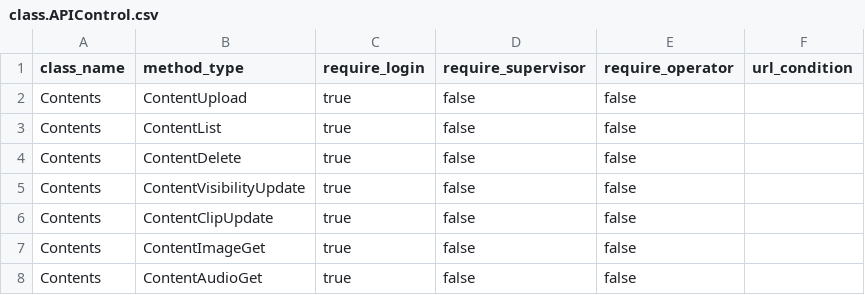
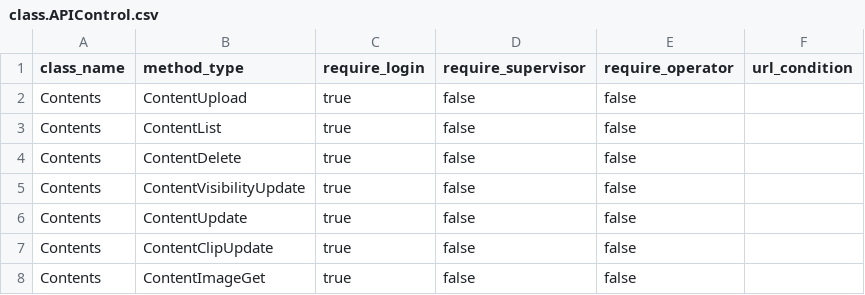
Before and after one commit to tanikawa-tomoya/advanced-agon-demo, a CSV file: root/scripts/class/class.APIControl.csv, drawn as a sheet; only a part is shown; the shorter side is filled out with more unchanged rows.

Commit message:
Add content edit modal and metadata updates

```diff
--- a/root/scripts/class/class.APIControl.csv
+++ b/root/scripts/class/class.APIControl.csv
@@ -5,2 +5,3 @@ Contents,ContentDelete,true,false,false,
 Contents,ContentVisibilityUpdate,true,false,false,
+Contents,ContentUpdate,true,false,false,
 Contents,ContentClipUpdate,true,false,false,
```
Also changed, not shown: 11 other files.
